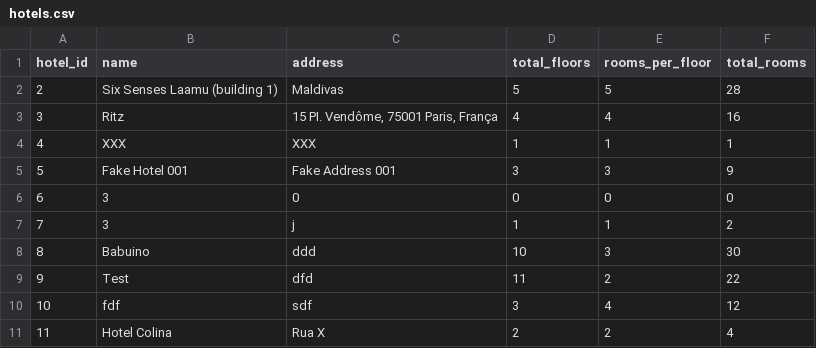
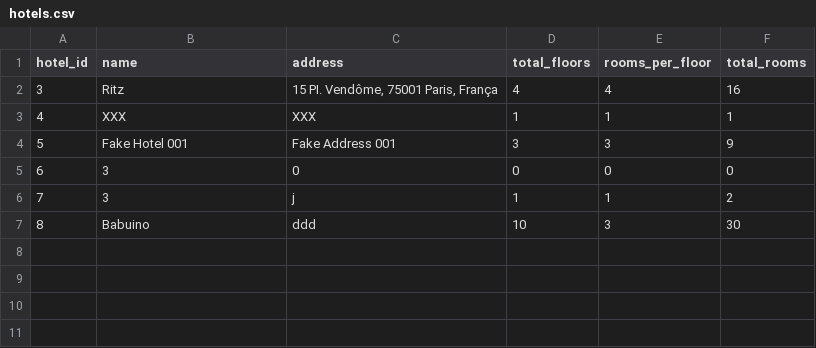
Before and after one commit to JhonatanJGAmaral/room-booking-app-facens, a CSV file: infrastructure/database/hotels.csv, drawn as a sheet.

```diff
--- a/infrastructure/database/hotels.csv
+++ b/infrastructure/database/hotels.csv
@@ -1,3 +1,2 @@
 hotel_id,name,address,total_floors,rooms_per_floor,total_rooms
-2,Six Senses Laamu (building 1),Maldivas,5,5,28
 3,Ritz,"15 PI. Vendôme, 75001 Paris, França",4,4,16
@@ -8,4 +7 @@ hotel_id,name,address,total_floors,rooms_per_floor,total_rooms
 8,Babuino,ddd,10,3,30
-9,Test,dfd,11,2,22
-10,fdf,sdf,3,4,12
-11,Hotel Colina,Rua X,2,2,4
```
Also changed, not shown: infrastructure/database/rooms.csv, 5 other files.
